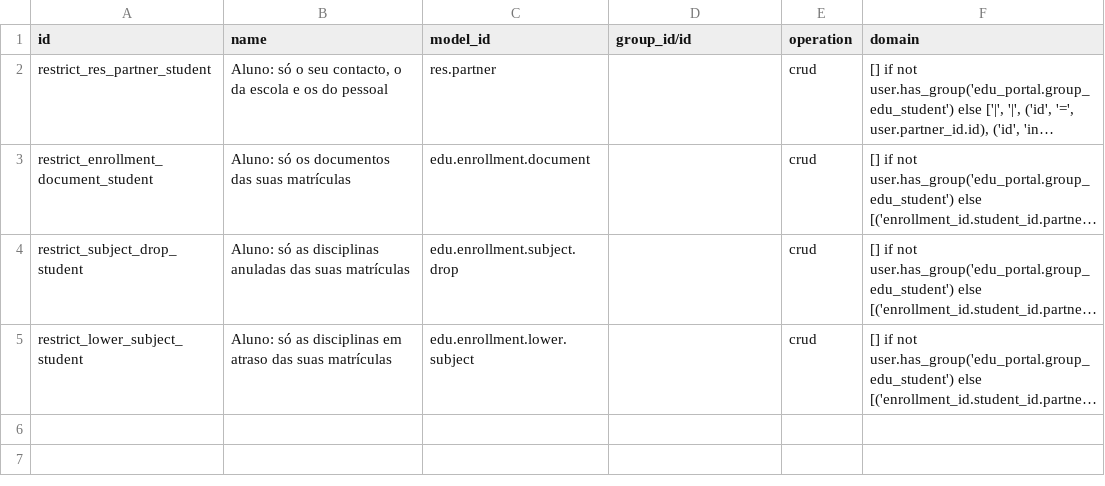
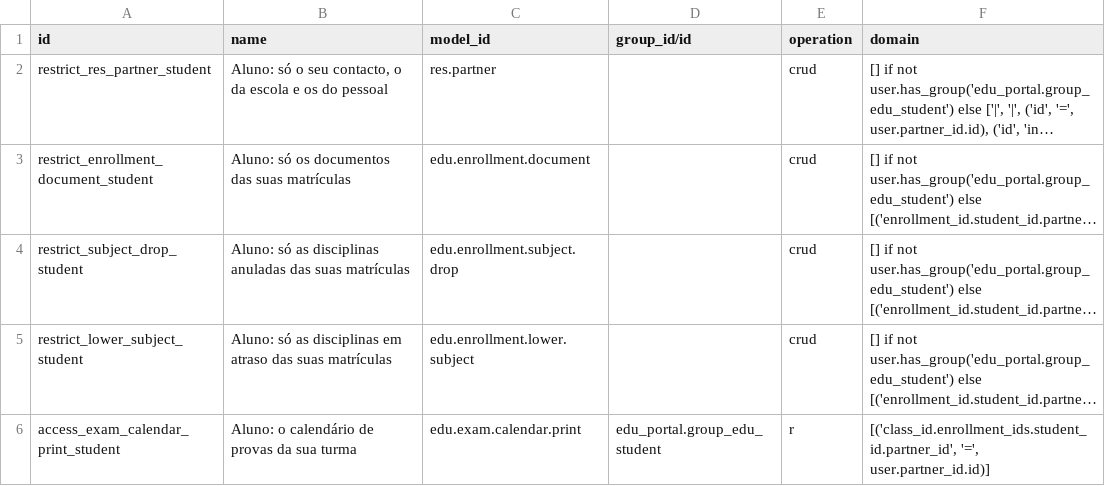
Before and after one commit to znattechnology/kututa-erp, a CSV file: custom_addons/edu_portal/security/ir.access.csv, drawn as a sheet; long unchanged cells end in …; the diff names each change by its address in the sheet, - before the commit and + after, or states it on an @@ line.

```diff
--- a/custom_addons/edu_portal/security/ir.access.csv
+++ b/custom_addons/edu_portal/security/ir.access.csv
+row 6: access_exam_calendar_print_student | Aluno: o calendário de provas da sua turma | edu.exam.calendar.print | edu_portal.group_edu_student | r | [('class_id.enrollment_ids.student_id.partner_id', '=', user.partner_id.id)]
```
Also changed, not shown: 7 other files.
